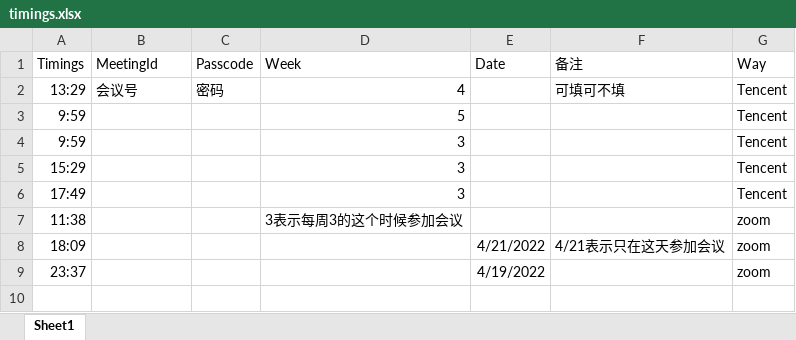
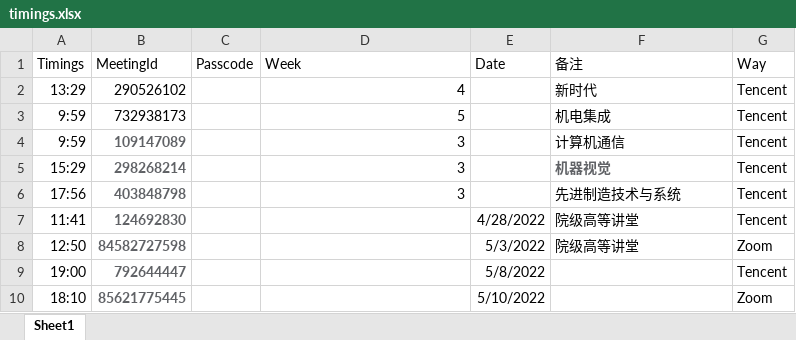
Before and after one commit to Yooooran/meetings-auto-participate, an Excel workbook: timings.xlsx, sheet Sheet1, drawn as a sheet; values as stored, in another font and other column widths than the file's, no borders; removed rows and columns are numbered as before the commit, all else as after; the diff names each change by its address in the sheet, - before the commit and + after, or states it on an @@ line.

Commit message:
Add files via upload

```diff
--- a/timings.xlsx (sheet Sheet1)
+++ b/timings.xlsx (sheet Sheet1)
-B2 (MeetingId): 会议号
+B2 (MeetingId): 290526102
-C2 (Passcode): 密码
+C2 (Passcode): (empty)
-F2 (备注): 可填可不填
+F2 (备注): 新时代
-B3 (MeetingId): (empty)
+B3 (MeetingId): 732938173
-F3 (备注): (empty)
+F3 (备注): 机电集成
-B4 (MeetingId): (empty)
+B4 (MeetingId): 109147089
-F4 (备注): (empty)
+F4 (备注): 计算机通信
-B5 (MeetingId): (empty)
+B5 (MeetingId): 298268214
-F5 (备注): (empty)
+F5 (备注): 机器视觉
-row 6: 17:49 |  |  | 3 |  |  | Tencent
-row 7: 11:38 |  |  | 3表示每周3的这个时候参加会议 |  |  | zoom
-row 8: 18:09 |  |  |  | 4/21/2022 | 4/21表示只在这天参加会议 | zoom
-row 9: 23:37 |  |  |  | 4/19/2022 |  | zoom
+row 6: 17:56 | 403848798 |  | 3 |  | 先进制造技术与系统 | Tencent
+row 7: 11:41 | 124692830 |  |  | 4/28/2022 | 院级高等讲堂 | Tencent
+row 8: 12:50 | 84582727598 |  |  | 5/3/2022 | 院级高等讲堂 | Zoom
+row 9: 19:00 | 792644447 |  |  | 5/8/2022 |  | Tencent
+row 10: 18:10 | 85621775445 |  |  | 5/10/2022 |  | Zoom
```
